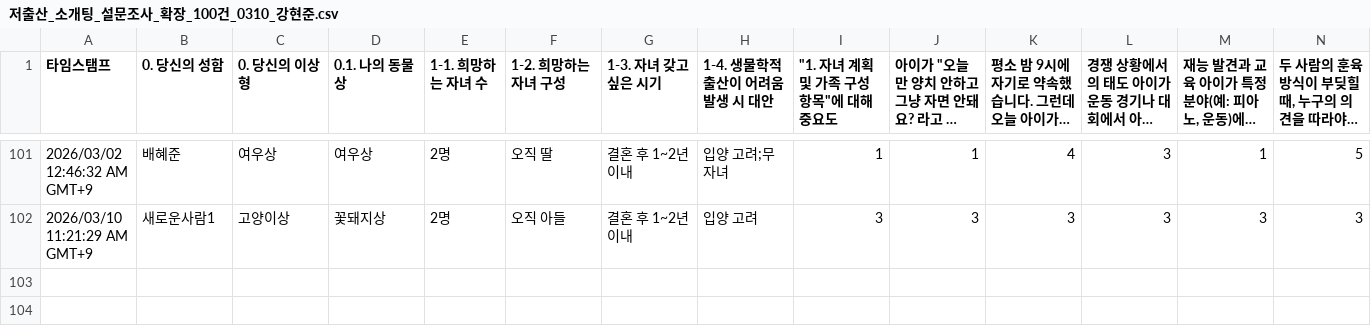
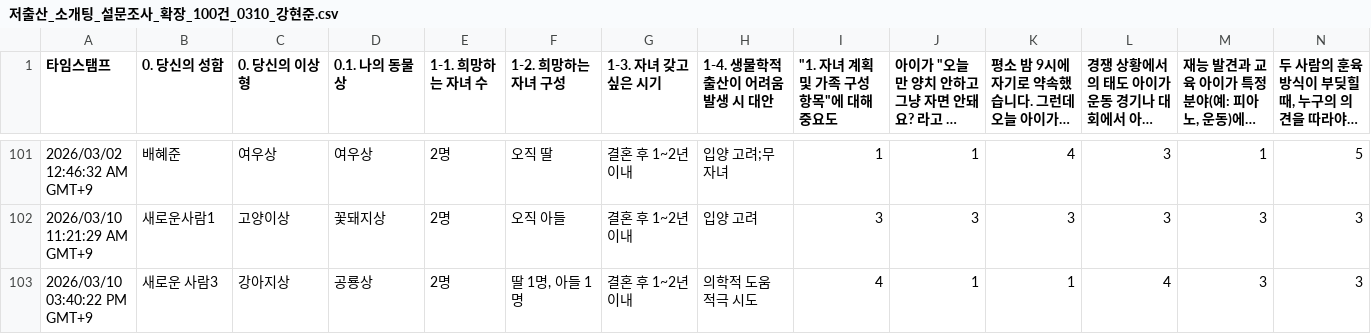
Before and after one commit to Potenup3DeepLearning/gachikium, a CSV file: data/저출산_소개팅_설문조사_확장_100건_0310_강현준.csv, drawn as a sheet; only a part is shown, gaps mark what is left out; long unchanged cells end in …; rows hold the shown columns only; the diff names each change by its address in the sheet, - before the commit and + after, or states it on an @@ line.

```diff
--- a/data/저출산_소개팅_설문조사_확장_100건_0310_강현준.csv
+++ b/data/저출산_소개팅_설문조사_확장_100건_0310_강현준.csv
+row 103: 2026/03/10 03:40:22 PM GMT+9 | 새로운 사람3 | 강아지상 | 공룡상 | 2명 | 딸 1명, 아들 1명 | 결혼 후 1~2년 이내 | 의학적 도움 적극 시도 | 4 | 1 | 1 | 4 | 3 | 3
```
Also changed, not shown: data/결과_유저_매칭데이터.csv, 1 other file.
